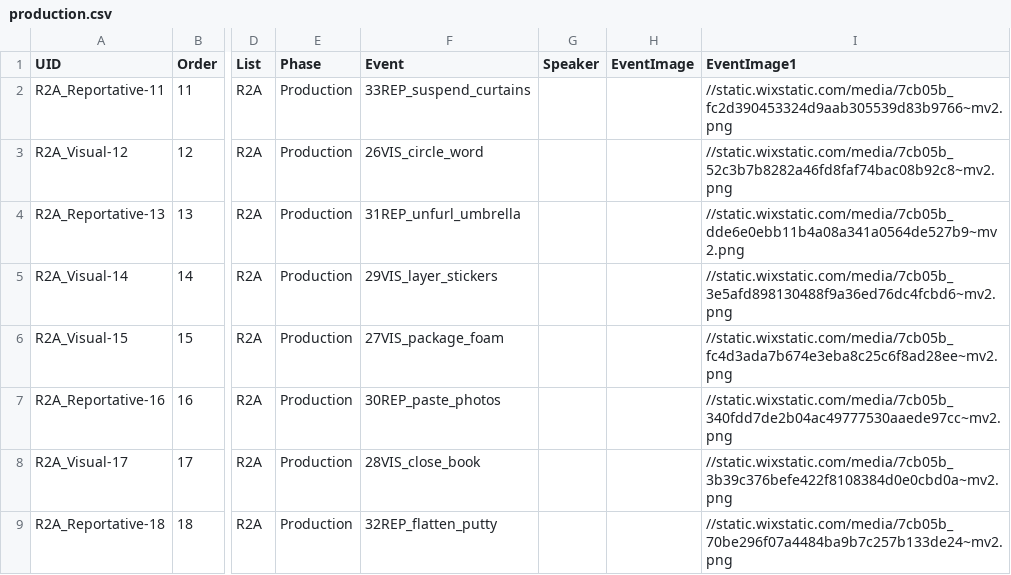
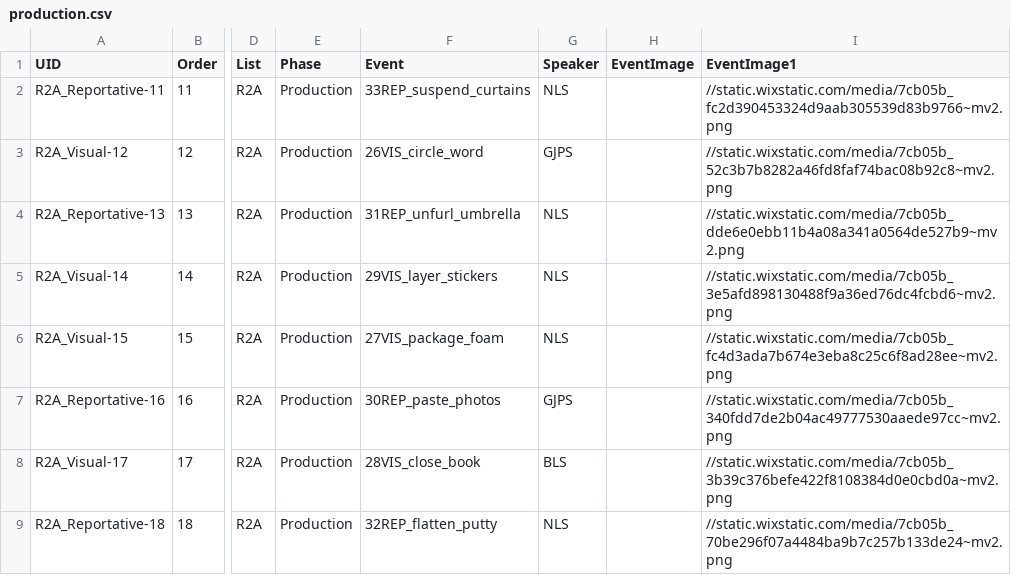
Before and after one commit to ugurcanvurgun/Evidentials, a CSV file: chunk_includes/production.csv, drawn as a sheet; only a part is shown, gaps mark what is left out; the diff names each change by its address in the sheet, - before the commit and + after, or states it on an @@ line.

```diff
--- a/chunk_includes/production.csv
+++ b/chunk_includes/production.csv
-G2 (Speaker): (empty)
+G2 (Speaker): NLS
-G3 (Speaker): (empty)
+G3 (Speaker): GJPS
-G4:G6 (Speaker): (empty)
+G4:G6 (Speaker): NLS
-G7 (Speaker): (empty)
+G7 (Speaker): GJPS
-G8 (Speaker): (empty)
+G8 (Speaker): BLS
-G9 (Speaker): (empty)
+G9 (Speaker): NLS
```
Also changed, not shown: chunk_includes/comprehension.csv, chunk_includes/training.csv, 5 other files.
